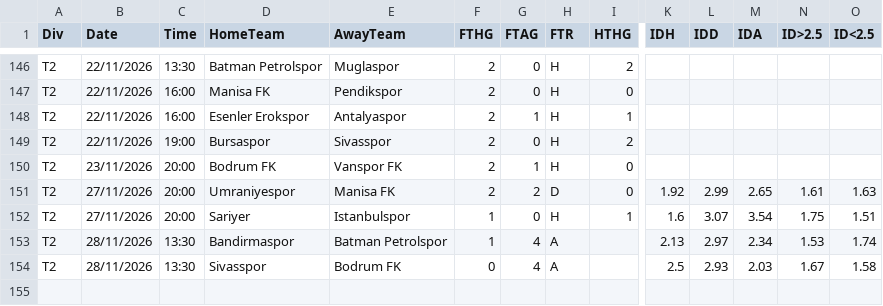
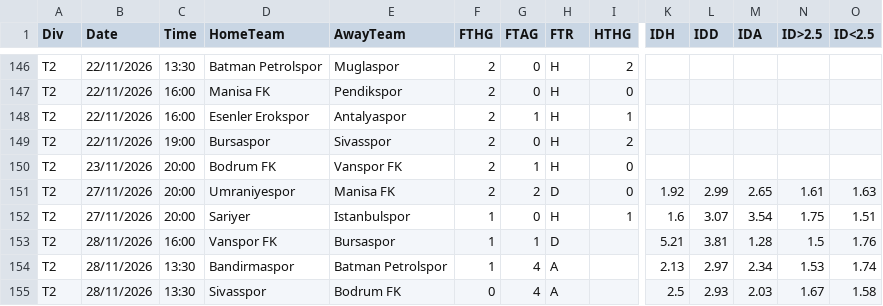
Before and after one commit to OnurKahraman-Coder/pusula, a CSV file: data/raw/2627/T2.csv, drawn as a sheet; only a part is shown, gaps mark what is left out; rows hold the shown columns only; the diff names each change by its address in the sheet, - before the commit and + after, or states it on an @@ line.

```diff
--- a/data/raw/2627/T2.csv
+++ b/data/raw/2627/T2.csv
+row 153: T2 | 28/11/2026 | 16:00 | Vanspor FK | Bursaspor | 1 | 1 | D |  | 5.21 | 3.81 | 1.28 | 1.5 | 1.76
```
Also changed, not shown: 5 other files.
